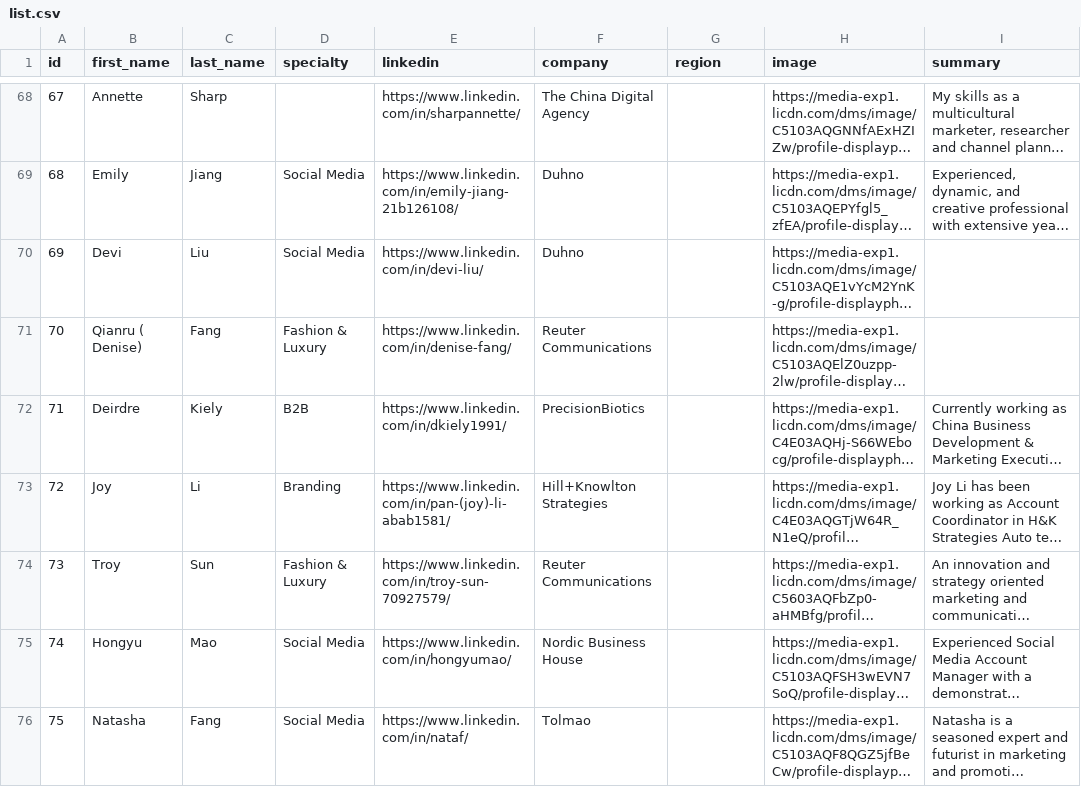
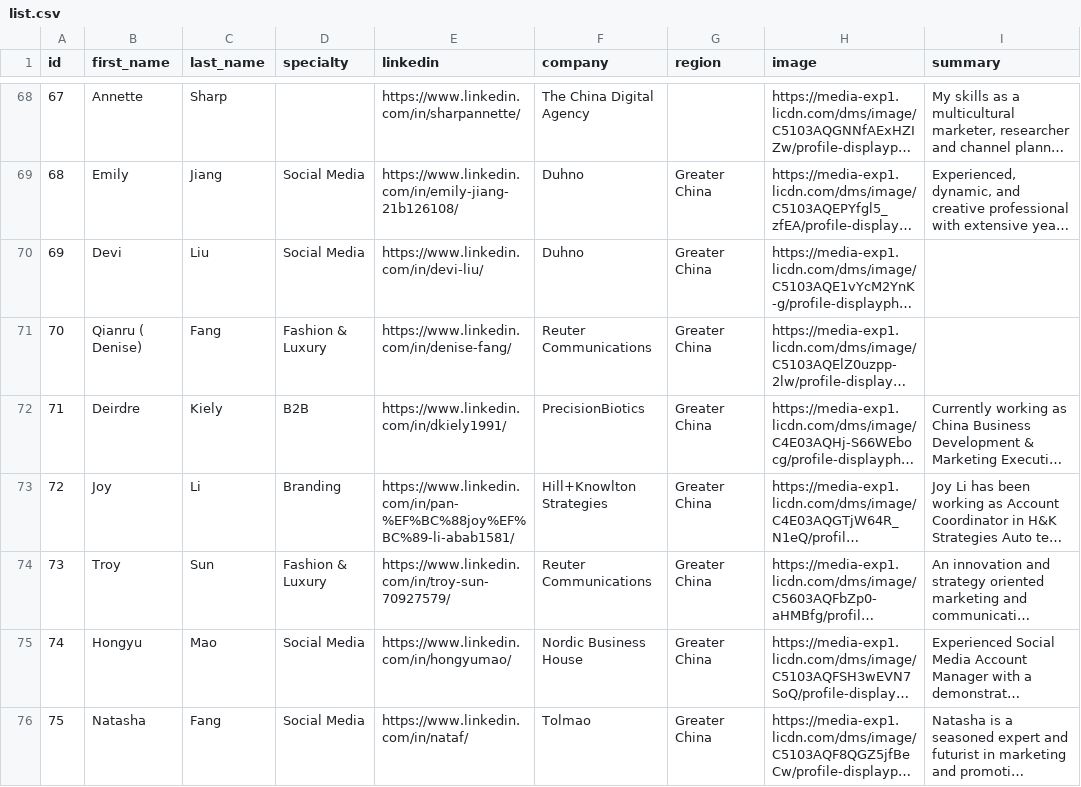
Before and after one commit to smithavt14/women_who_china, a CSV file: _data/list.csv, drawn as a sheet; only a part is shown, gaps mark what is left out; long unchanged cells end in …; the diff covers the shown part only; the diff names each change by its address in the sheet, - before the commit and + after, or states it on an @@ line.

Commit message:
Add new data to site; Add new regions; Change design of user popup

```diff
--- a/_data/list.csv
+++ b/_data/list.csv
-G69:G76 (region): (empty)
+G69:G76 (region): Greater China
-E73 (linkedin): https://www.linkedin.com/in/pan-(joy)-li-abab1581/
+E73 (linkedin): https://www.linkedin.com/in/pan-%EF%BC%88joy%EF%BC%89-li-abab1581/
```
Also changed, not shown: 3 added rows and 56 edited cells elsewhere in this file, 7 other files.
